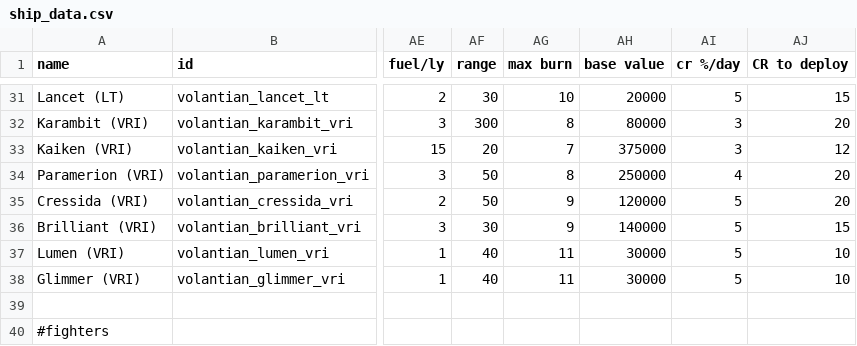
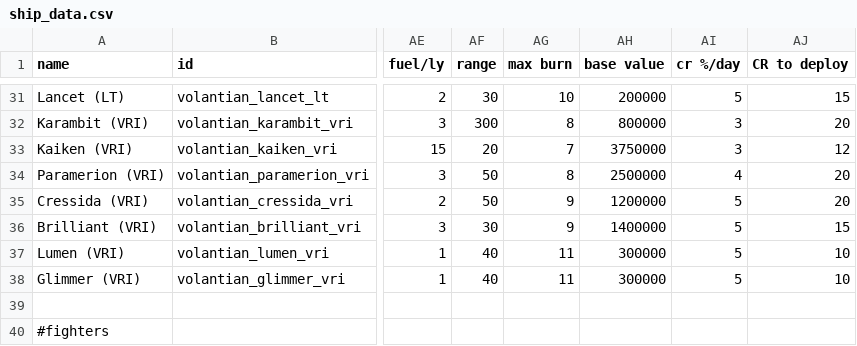
Before and after one commit to TouchOfVanilla/Volantian-Starsector-Mod, a CSV file: data/hulls/ship_data.csv, drawn as a sheet; only a part is shown, gaps mark what is left out; the diff covers the shown part only; the diff names each change by its address in the sheet, - before the commit and + after, or states it on an @@ line.

```diff
--- a/data/hulls/ship_data.csv
+++ b/data/hulls/ship_data.csv
-AH31 (base value): 20000
+AH31 (base value): 200000
-AH32 (base value): 80000
+AH32 (base value): 800000
-AH33 (base value): 375000
+AH33 (base value): 3750000
-AH34 (base value): 250000
+AH34 (base value): 2500000
-AH35 (base value): 120000
+AH35 (base value): 1200000
-AH36 (base value): 140000
+AH36 (base value): 1400000
-AH37:AH38 (base value): 30000
+AH37:AH38 (base value): 300000
```
Also changed, not shown: 25 edited cells elsewhere in this file.
